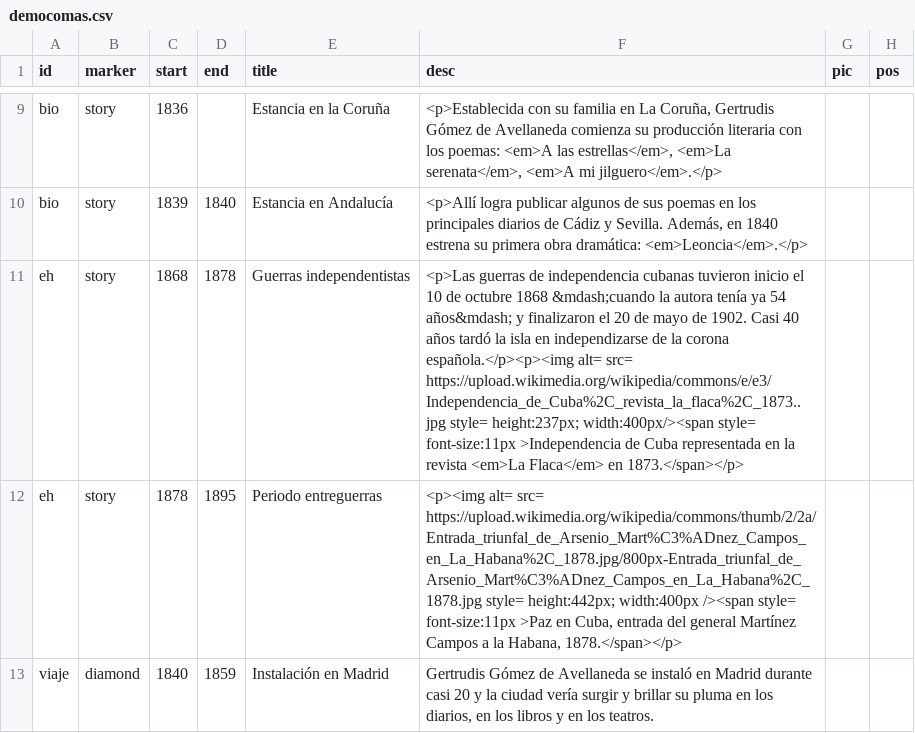
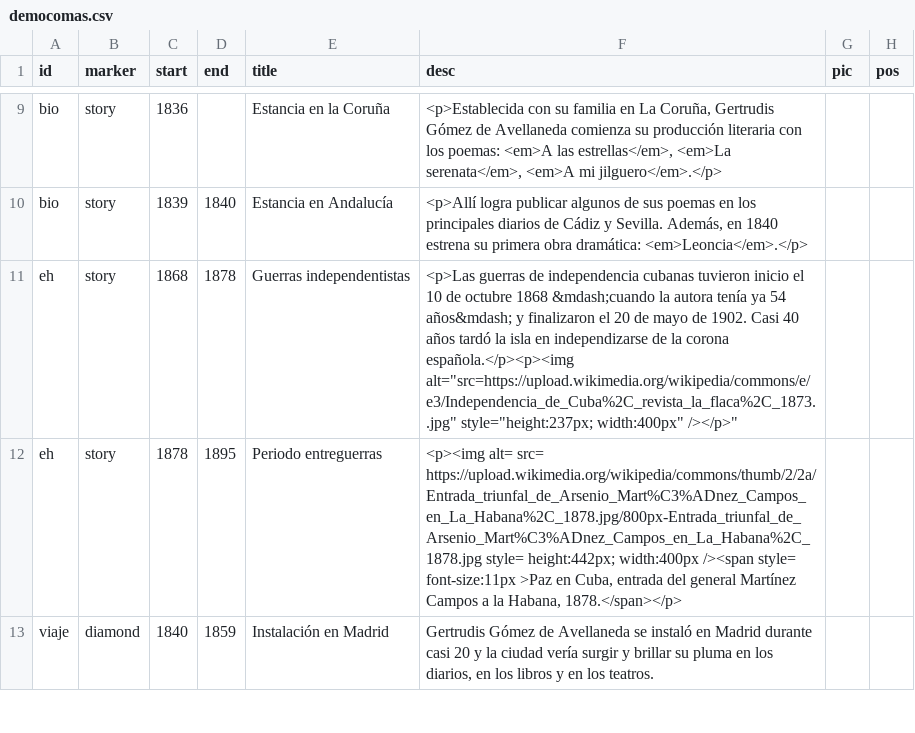
Before and after one commit to gntobonb/ND-, a CSV file: democomas.csv, drawn as a sheet; only a part is shown, gaps mark what is left out; the diff names each change by its address in the sheet, - before the commit and + after, or states it on an @@ line.

Commit message:
Update democomas.csv

```diff
--- a/democomas.csv
+++ b/democomas.csv
-F11 (desc): …corona española.</p><p><img alt= src= https://upload.wikimedia.org/wikipedia/commons/e/e3/Independencia_de_Cuba%2C_revista_la_flaca%2C_1873..jpg style= height:237px; width:400px/><span style= font-size:11px >Independencia de Cuba representada en la revista <em>La Flaca</em> en 1873.</span></p>
+F11 (desc): …corona española.</p><p><img alt="src=https://upload.wikimedia.org/wikipedia/commons/e/e3/Independencia_de_Cuba%2C_revista_la_flaca%2C_1873..jpg" style="height:237px; width:400px" /></p>"
```
